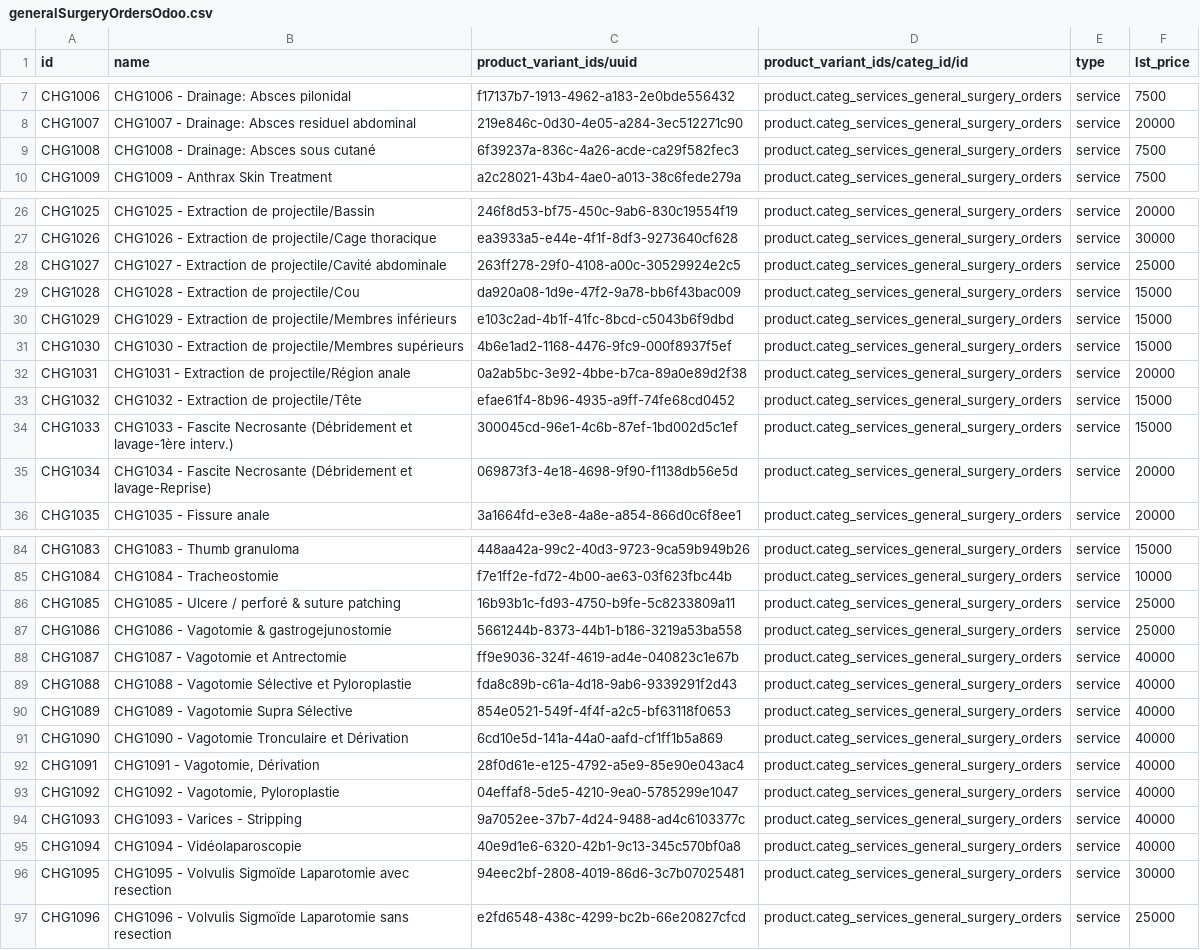
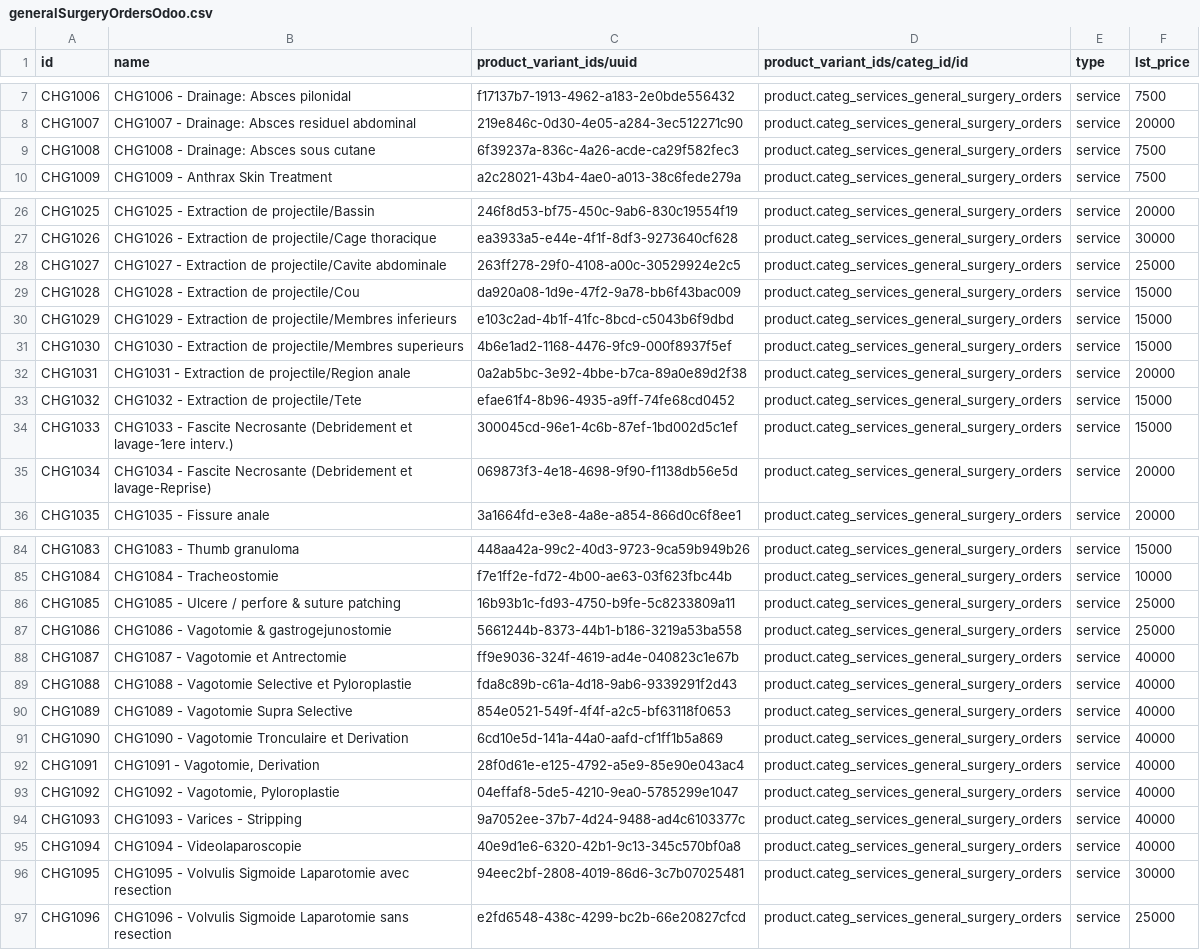
Before and after one commit to mekomsolutions/odoo-config-easydoc, a CSV file: configuration/product/generalSurgeryOrdersOdoo.csv, drawn as a sheet; only a part is shown, gaps mark what is left out; the diff covers the shown part only; the diff names each change by its address in the sheet, - before the commit and + after, or states it on an @@ line.

```diff
--- a/configuration/product/generalSurgeryOrdersOdoo.csv
+++ b/configuration/product/generalSurgeryOrdersOdoo.csv
-B9 (name): CHG1008 - Drainage: Absces sous cutané
+B9 (name): CHG1008 - Drainage: Absces sous cutane
-B28 (name): …Extraction de projectile/Cavité abdominale
+B28 (name): …Extraction de projectile/Cavite abdominale
-B30 (name): …de projectile/Membres inférieurs
+B30 (name): …de projectile/Membres inferieurs
-B31 (name): …de projectile/Membres supérieurs
+B31 (name): …de projectile/Membres superieurs
-B32 (name): …Extraction de projectile/Région anale
+B32 (name): …Extraction de projectile/Region anale
-B33 (name): CHG1032 - Extraction de projectile/Tête
+B33 (name): CHG1032 - Extraction de projectile/Tete
-B34 (name): …Fascite Necrosante (Débridement et lavage-1ère interv.)
+B34 (name): …Fascite Necrosante (Debridement et lavage-1ere interv.)
-B35 (name): …Fascite Necrosante (Débridement et lavage-Reprise)
+B35 (name): …Fascite Necrosante (Debridement et lavage-Reprise)
-B86 (name): CHG1085 - Ulcere / perforé & suture patching
+B86 (name): CHG1085 - Ulcere / perfore & suture patching
-B89 (name): …- Vagotomie Sélective et Pyloroplastie
+B89 (name): …- Vagotomie Selective et Pyloroplastie
-B90 (name): CHG1089 - Vagotomie Supra Sélective
+B90 (name): CHG1089 - Vagotomie Supra Selective
-B91 (name): CHG1090 - Vagotomie Tronculaire et Dérivation
+B91 (name): CHG1090 - Vagotomie Tronculaire et Derivation
-B92 (name): CHG1091 - Vagotomie, Dérivation
+B92 (name): CHG1091 - Vagotomie, Derivation
-B95 (name): CHG1094 - Vidéolaparoscopie
+B95 (name): CHG1094 - Videolaparoscopie
-B96 (name): …- Volvulis Sigmoïde Laparotomie avec…
+B96 (name): …- Volvulis Sigmoide Laparotomie avec…
-B97 (name): …- Volvulis Sigmoïde Laparotomie sans…
+B97 (name): …- Volvulis Sigmoide Laparotomie sans…
```
Also changed, not shown: 6 edited cells elsewhere in this file, configuration/product/obstetricsGynecologyOrdersOdoo.csv, configuration/product/orthodpecisAndTraumatologyOrdersOdoo.csv, 10 other files.
